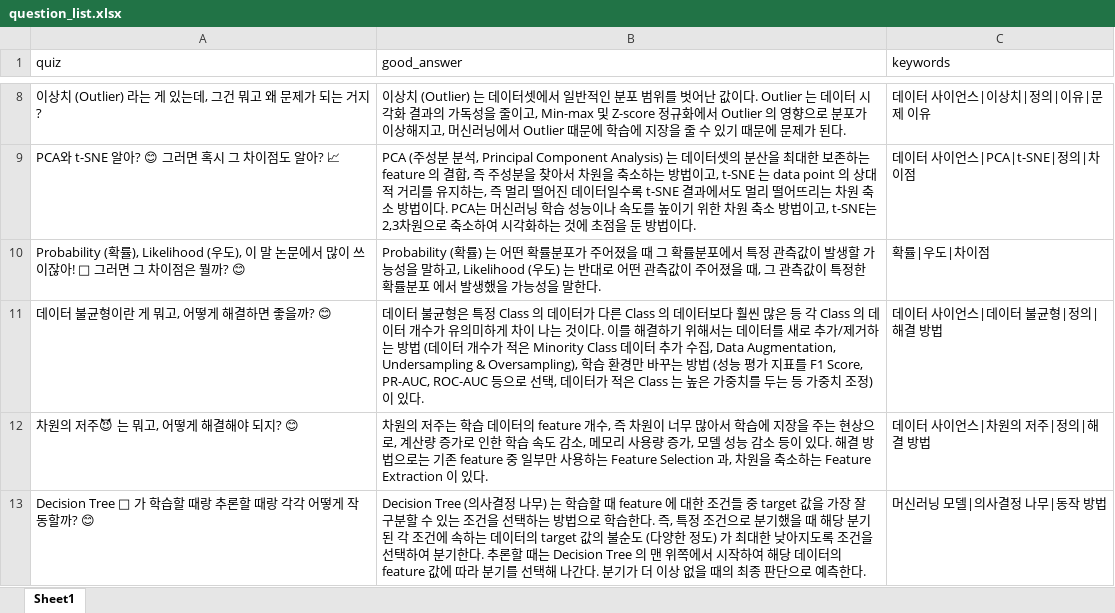
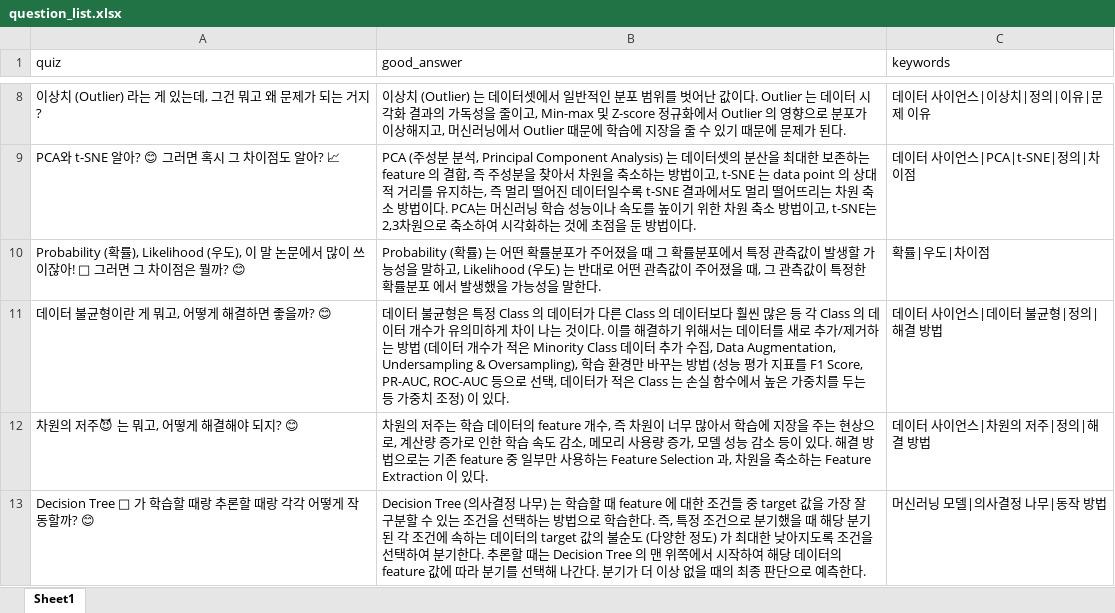
Before and after one commit to WannaBeSuperteur/AI_Projects, an Excel workbook: 2025_07_02_OhLoRA_ML_Tutor/ai_quiz/dataset/question_list.xlsx, sheet Sheet1, drawn as a sheet; only a part is shown, gaps mark what is left out; values as stored, in another font and other column widths than the file's, no borders; the diff names each change by its address in the sheet, - before the commit and + after, or states it on an @@ line.

Commit message:
UPDATE: data imbalance good answer

```diff
--- a/2025_07_02_OhLoRA_ML_Tutor/ai_quiz/dataset/question_list.xlsx (sheet Sheet1)
+++ b/2025_07_02_OhLoRA_ML_Tutor/ai_quiz/dataset/question_list.xlsx (sheet Sheet1)
-B11 (good_answer): …Class 는 높은 가…
+B11 (good_answer): …Class 는 손실 함수에서 높은 가…
```
Also changed, not shown: 2 other files.
